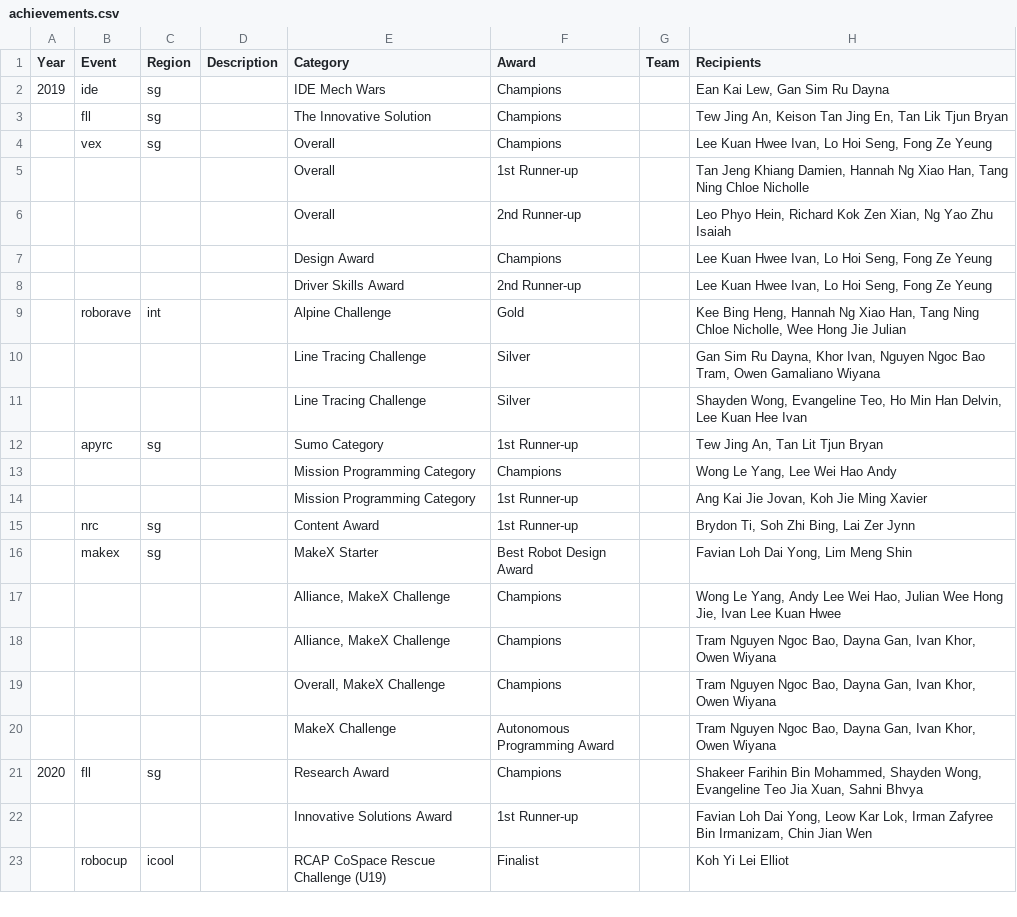
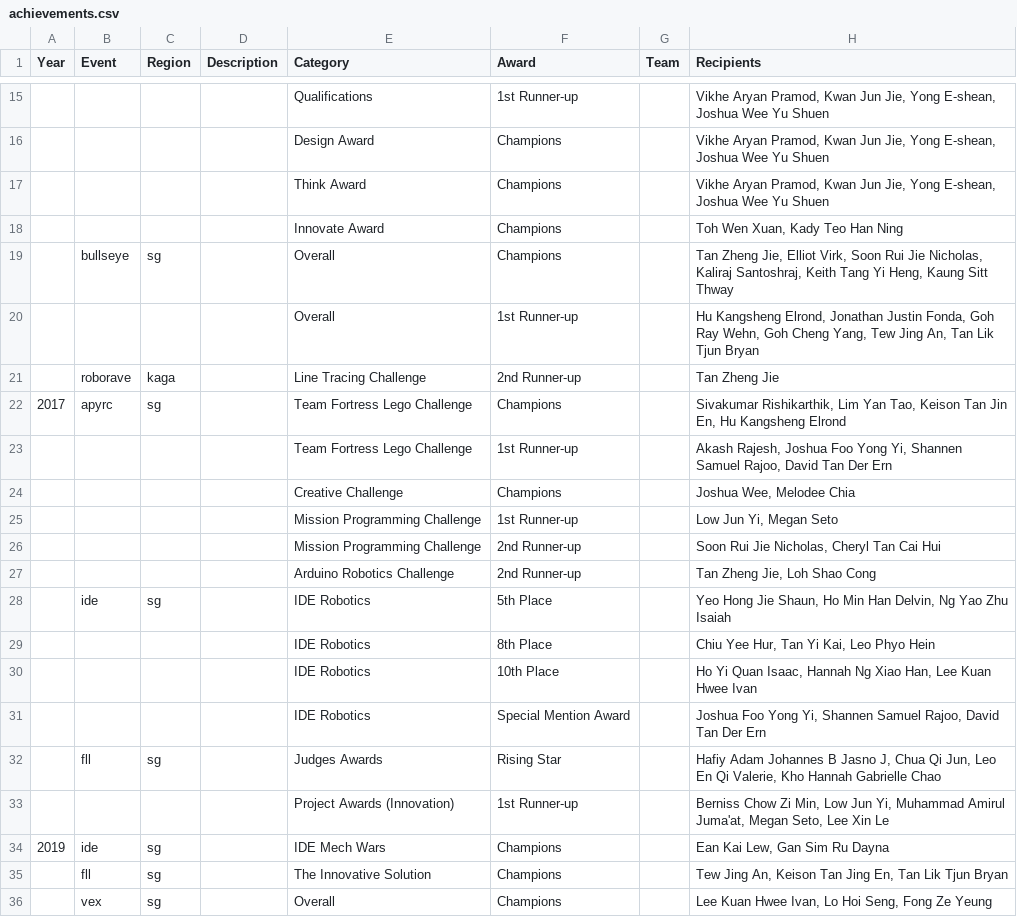
Before and after one commit to roboapex/roboapex.github.io, a CSV file: data/achievements/achievements.csv, drawn as a sheet; only a part is shown, gaps mark what is left out; the shorter side is filled out with more unchanged rows; the diff covers the shown part only; the diff names each change by its address in the sheet, - before the commit and + after, or states it on an @@ line.

Commit message:
Update achievements

```diff
--- a/data/achievements/achievements.csv
+++ b/data/achievements/achievements.csv
+row 15:  |  |  |  | Qualifications | 1st Runner-up |  | Vikhe Aryan Pramod, Kwan Jun Jie, Yong E-shean, Joshua Wee Yu Shuen
+row 16:  |  |  |  | Design Award | Champions |  | Vikhe Aryan Pramod, Kwan Jun Jie, Yong E-shean, Joshua Wee Yu Shuen
+row 17:  |  |  |  | Think Award | Champions |  | Vikhe Aryan Pramod, Kwan Jun Jie, Yong E-shean, Joshua Wee Yu Shuen
+row 18:  |  |  |  | Innovate Award | Champions |  | Toh Wen Xuan, Kady Teo Han Ning
+row 19:  | bullseye | sg |  | Overall | Champions |  | Tan Zheng Jie, Elliot Virk, Soon Rui Jie Nicholas, Kaliraj Santoshraj, Keith Tang Yi Heng, Kaung Sitt Thway
+row 20:  |  |  |  | Overall | 1st Runner-up |  | Hu Kangsheng Elrond, Jonathan Justin Fonda, Goh Ray Wehn, Goh Cheng Yang, Tew Jing An, Tan Lik Tjun Bryan
+row 21:  | roborave | kaga |  | Line Tracing Challenge | 2nd Runner-up |  | Tan Zheng Jie
+row 22: 2017 | apyrc | sg |  | Team Fortress Lego Challenge | Champions |  | Sivakumar Rishikarthik, Lim Yan Tao, Keison Tan Jin En, Hu Kangsheng Elrond
+row 23:  |  |  |  | Team Fortress Lego Challenge | 1st Runner-up |  | Akash Rajesh, Joshua Foo Yong Yi, Shannen Samuel Rajoo, David Tan Der Ern
+row 24:  |  |  |  | Creative Challenge | Champions |  | Joshua Wee, Melodee Chia
+row 25:  |  |  |  | Mission Programming Challenge | 1st Runner-up |  | Low Jun Yi, Megan Seto
+row 26:  |  |  |  | Mission Programming Challenge | 2nd Runner-up |  | Soon Rui Jie Nicholas, Cheryl Tan Cai Hui
+row 27:  |  |  |  | Arduino Robotics Challenge | 2nd Runner-up |  | Tan Zheng Jie, Loh Shao Cong
+row 28:  | ide | sg |  | IDE Robotics | 5th Place |  | Yeo Hong Jie Shaun, Ho Min Han Delvin, Ng Yao Zhu Isaiah
+row 29:  |  |  |  | IDE Robotics | 8th Place |  | Chiu Yee Hur, Tan Yi Kai, Leo Phyo Hein
+row 30:  |  |  |  | IDE Robotics | 10th Place |  | Ho Yi Quan Isaac, Hannah Ng Xiao Han, Lee Kuan Hwee Ivan
+row 31:  |  |  |  | IDE Robotics | Special Mention Award |  | Joshua Foo Yong Yi, Shannen Samuel Rajoo, David Tan Der Ern
+row 32:  | fll | sg |  | Judges Awards | Rising Star |  | Hafiy Adam Johannes B Jasno J, Chua Qi Jun, Leo En Qi Valerie, Kho Hannah Gabrielle Chao
+row 33:  |  |  |  | Project Awards (Innovation) | 1st Runner-up |  | Berniss Chow Zi Min, Low Jun Yi, Muhammad Amirul Juma'at, Megan Seto, Lee Xin Le
```
Also changed, not shown: 13 added rows and 1 edited cell elsewhere in this file, 3 other files.
